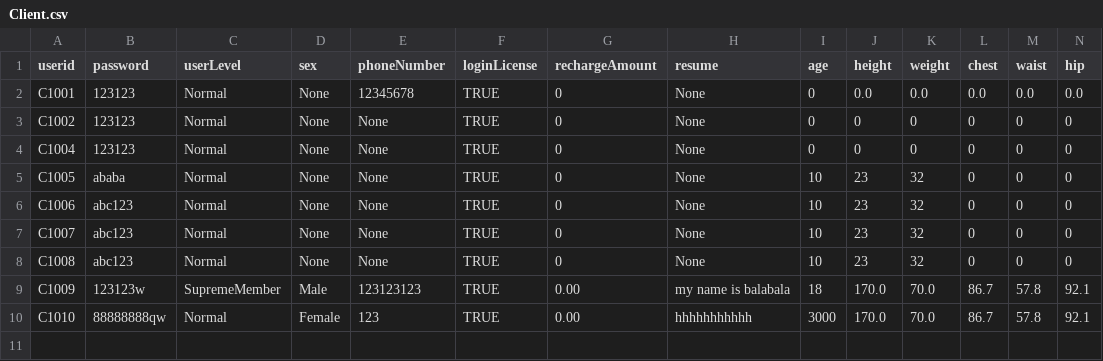
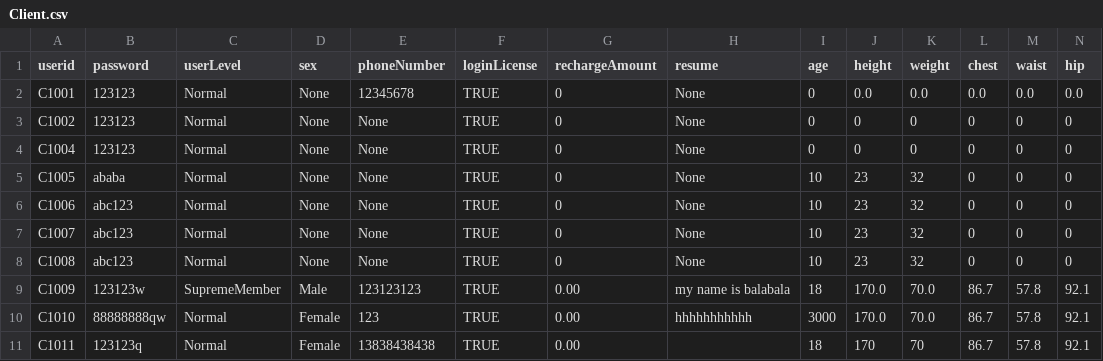
Before and after one commit to Ltttttt2000/SoftwareEngineering-BUPT, a CSV file: core/src/csv/Client.csv, drawn as a sheet.

```diff
--- a/core/src/csv/Client.csv
+++ b/core/src/csv/Client.csv
@@ -10 +10,2 @@ C1009,123123w,SupremeMember,Male,123123123,TRUE,0.00,my name is balabala,18,170.
 C1010,88888888qw,Normal,Female,123,TRUE,0.00,hhhhhhhhhhh,3000,170.0,70.0,86.7,57.8,92.1
+C1011,123123q,Normal,Female,13838438438,TRUE,0.00,,18,170,70,86.7,57.8,92.1
```
Also changed, not shown: 11 other files.
